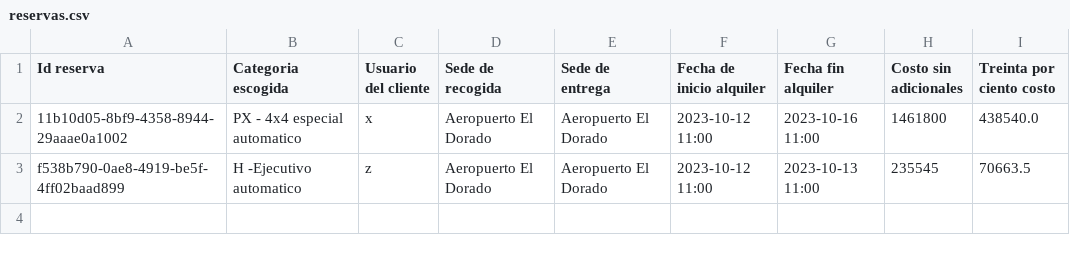
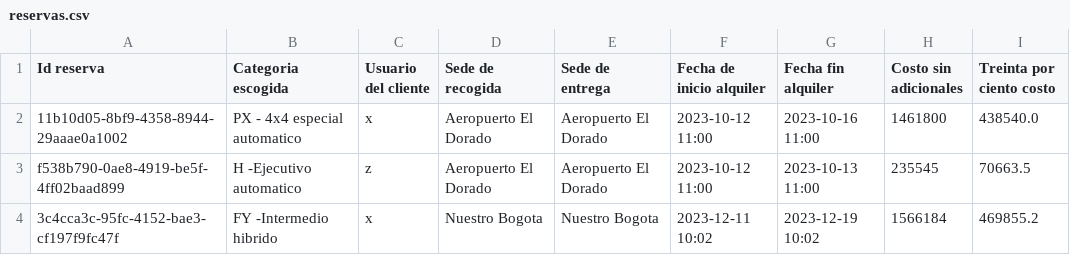
Before and after one commit to bryankamilx/proyecto1, a CSV file: datos/reservas.csv, drawn as a sheet; the diff names each change by its address in the sheet, - before the commit and + after, or states it on an @@ line.

```diff
--- a/datos/reservas.csv
+++ b/datos/reservas.csv
+row 4: 3c4cca3c-95fc-4152-bae3-cf197f9fc47f | FY -Intermedio hibrido | x | Nuestro Bogota | Nuestro Bogota | 2023-12-11 10:02 | 2023-12-19 10:02 | 1566184 | 469855.2
```
Also changed, not shown: 4 other files.
